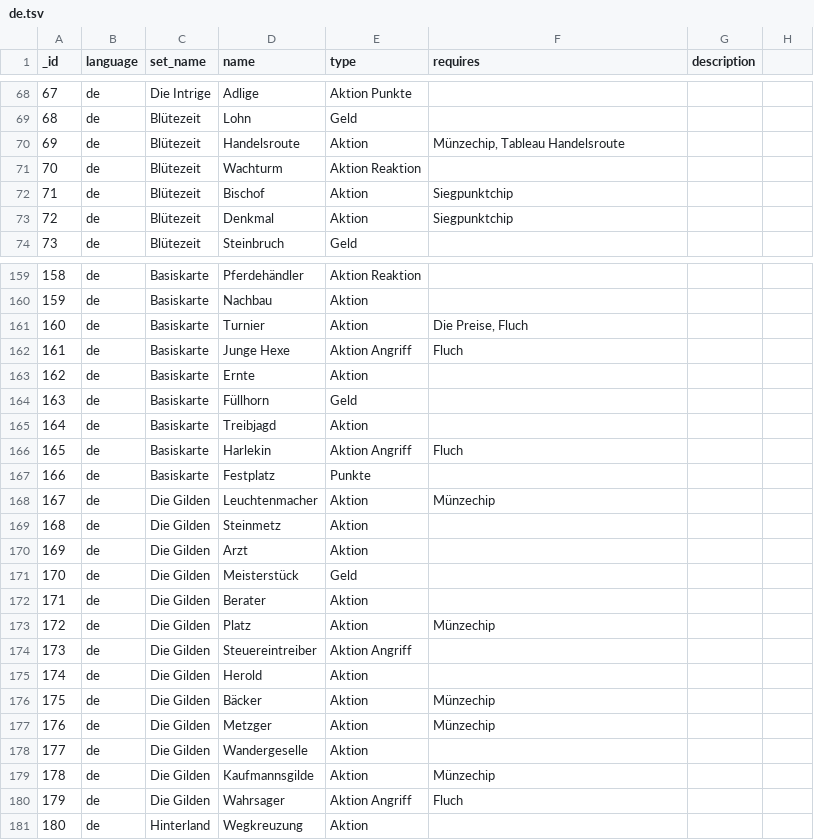
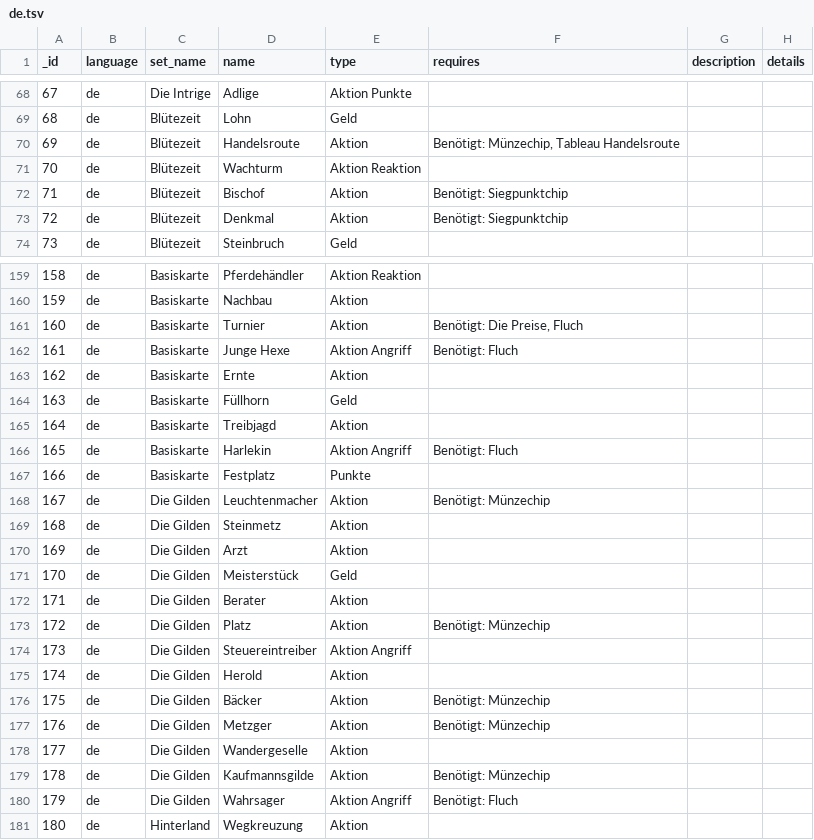
Before and after one commit to Mark-Lauman/DominionPicker, a TSV file: translations/cards/[ combined ]/de.tsv, drawn as a sheet; only a part is shown, gaps mark what is left out; the diff covers the shown part only.

```diff
--- a/translations/cards/[ combined ]/de.tsv
+++ b/translations/cards/[ combined ]/de.tsv
@@ -1 +1 @@
-_id	language	set_name	name	type	requires	description
+_id	language	set_name	name	type	requires	description	details
@@ -70 +70 @@ _id	language	set_name	name	type	requires	description
-69	de	Blütezeit	Handelsroute	Aktion	Münzechip, Tableau Handelsroute	
+69	de	Blütezeit	Handelsroute	Aktion	Benötigt: Münzechip, Tableau Handelsroute		
@@ -72,2 +72,2 @@ _id	language	set_name	name	type	requires	description
-71	de	Blütezeit	Bischof	Aktion	Siegpunktchip	
-72	de	Blütezeit	Denkmal	Aktion	Siegpunktchip	
+71	de	Blütezeit	Bischof	Aktion	Benötigt: Siegpunktchip		
+72	de	Blütezeit	Denkmal	Aktion	Benötigt: Siegpunktchip		
@@ -161,2 +161,2 @@ _id	language	set_name	name	type	requires	description
-160	de	Basiskarte	Turnier	Aktion	Die Preise, Fluch	
-161	de	Basiskarte	Junge Hexe	Aktion Angriff	Fluch	
+160	de	Basiskarte	Turnier	Aktion	Benötigt: Die Preise, Fluch		
+161	de	Basiskarte	Junge Hexe	Aktion Angriff	Benötigt: Fluch		
@@ -166 +166 @@ _id	language	set_name	name	type	requires	description
-165	de	Basiskarte	Harlekin	Aktion Angriff	Fluch	
+165	de	Basiskarte	Harlekin	Aktion Angriff	Benötigt: Fluch		
@@ -168 +168 @@ _id	language	set_name	name	type	requires	description
-167	de	Die Gilden	Leuchtenmacher	Aktion	Münzechip	
+167	de	Die Gilden	Leuchtenmacher	Aktion	Benötigt: Münzechip		
@@ -173 +173 @@ _id	language	set_name	name	type	requires	description
-172	de	Die Gilden	Platz	Aktion	Münzechip	
+172	de	Die Gilden	Platz	Aktion	Benötigt: Münzechip		
@@ -176,2 +176,2 @@ _id	language	set_name	name	type	requires	description
-175	de	Die Gilden	Bäcker	Aktion	Münzechip	
-176	de	Die Gilden	Metzger	Aktion	Münzechip	
+175	de	Die Gilden	Bäcker	Aktion	Benötigt: Münzechip		
+176	de	Die Gilden	Metzger	Aktion	Benötigt: Münzechip		
@@ -179,2 +179,2 @@ _id	language	set_name	name	type	requires	description
-178	de	Die Gilden	Kaufmannsgilde	Aktion	Münzechip	
-179	de	Die Gilden	Wahrsager	Aktion Angriff	Fluch	
+178	de	Die Gilden	Kaufmannsgilde	Aktion	Benötigt: Münzechip		
+179	de	Die Gilden	Wahrsager	Aktion Angriff	Benötigt: Fluch		
```
Also changed, not shown: 17 edited cells elsewhere in this file, translations/cards/[ combined ]/en.tsv, translations/cards/de/dark ages.tsv, 50 other files.
